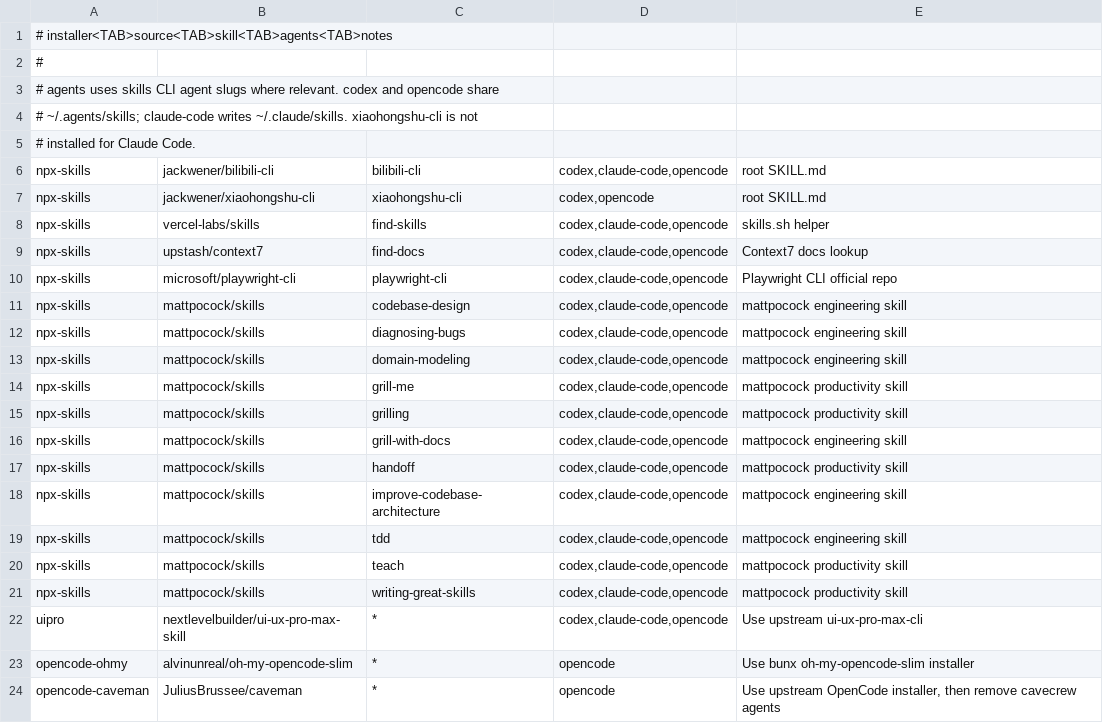
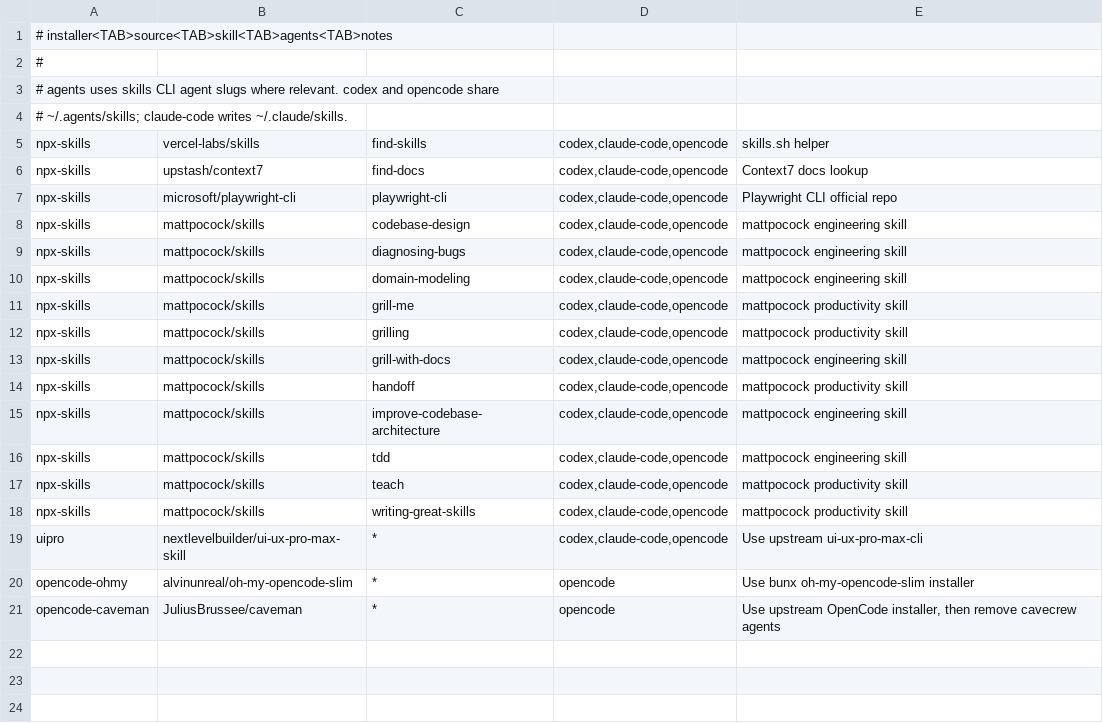
Before and after one commit to jackjinke/coding-agent-setups, a TSV file: sources/managed-skills.tsv, drawn as a sheet.

Commit message:
chore: retire bilibili and xhs skills

```diff
--- a/sources/managed-skills.tsv
+++ b/sources/managed-skills.tsv
@@ -3,6 +3,3 @@
 # agents uses skills CLI agent slugs where relevant. codex and opencode share
-# ~/.agents/skills; claude-code writes ~/.claude/skills. xiaohongshu-cli is not
-# installed for Claude Code.
-npx-skills	jackwener/bilibili-cli	bilibili-cli	codex,claude-code,opencode	root SKILL.md
-npx-skills	jackwener/xiaohongshu-cli	xiaohongshu-cli	codex,opencode	root SKILL.md
+# ~/.agents/skills; claude-code writes ~/.claude/skills.
 npx-skills	vercel-labs/skills	find-skills	codex,claude-code,opencode	skills.sh helper
```
Also changed, not shown: 2 other files.
